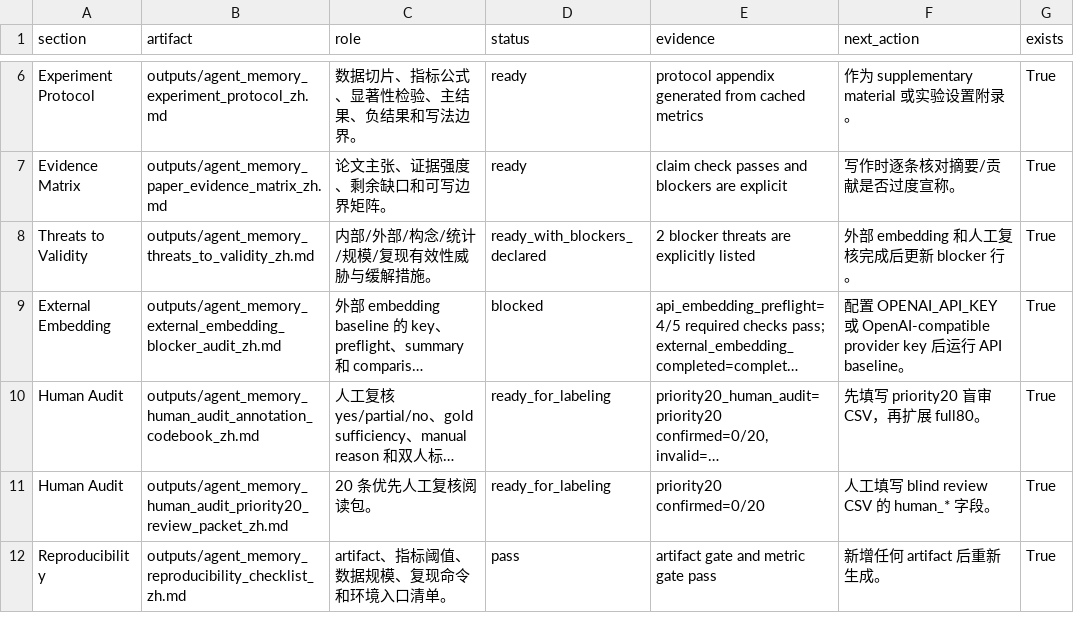
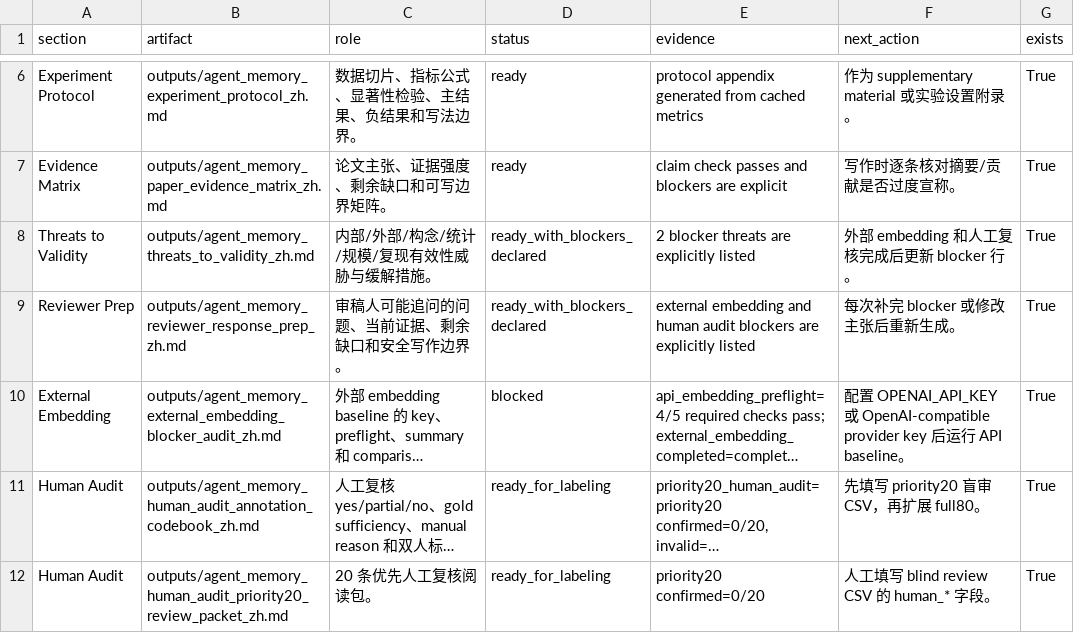
Before and after one commit to bai9yu/agent-memory-experiment, a CSV file: outputs/agent_memory_submission_package_index.csv, drawn as a sheet; only a part is shown, gaps mark what is left out; the shorter side is filled out with more unchanged rows; long unchanged cells end in …; the diff names each change by its address in the sheet, - before the commit and + after, or states it on an @@ line.

```diff
--- a/outputs/agent_memory_submission_package_index.csv
+++ b/outputs/agent_memory_submission_package_index.csv
+row 9: Reviewer Prep | outputs/agent_memory_reviewer_response_prep_zh.md | 审稿人可能追问的问题、当前证据、剩余缺口和安全写作边界。 | ready_with_blockers_declared | external embedding and human audit blockers are explicitly listed | 每次补完 blocker 或修改主张后重新生成。 | True
```
Also changed, not shown: outputs/agent_memory_artifact_integrity_manifest.csv, outputs/agent_memory_reproducibility_artifacts.csv, 12 other files.
